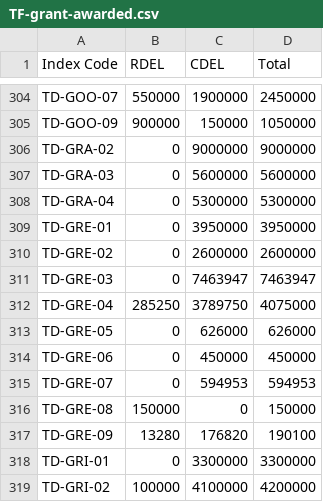
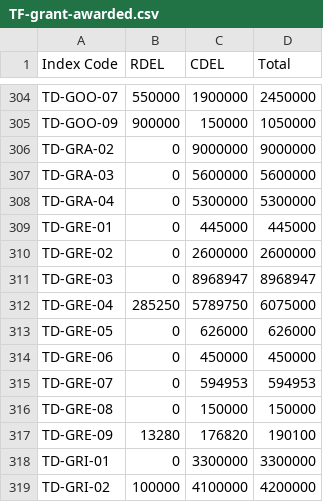
Before and after one commit to communitiesuk/funding-service-design-post-award-data-store, a CSV file: core/validation/specific_validations/resources/TF-grant-awarded.csv, drawn as a sheet; only a part is shown, gaps mark what is left out.

Commit message:
[BAU] update funding data

```diff
--- a/core/validation/specific_validations/resources/TF-grant-awarded.csv
+++ b/core/validation/specific_validations/resources/TF-grant-awarded.csv
@@ -308,6 +308,6 @@ TD-GRA-03,0,5600000,5600000
 TD-GRA-04,0,5300000,5300000
-TD-GRE-01,0,3950000,3950000
+TD-GRE-01,0,445000,445000
 TD-GRE-02,0,2600000,2600000
-TD-GRE-03,0,7463947,7463947
-TD-GRE-04,285250,3789750,4075000
+TD-GRE-03,0,8968947,8968947
+TD-GRE-04,285250,5789750,6075000
 TD-GRE-05,0,626000,626000
@@ -315,3 +315,3 @@ TD-GRE-06,0,450000,450000
 TD-GRE-07,0,594953,594953
-TD-GRE-08,150000,0,150000
+TD-GRE-08,0,150000,150000
 TD-GRE-09,13280,176820,190100
```
